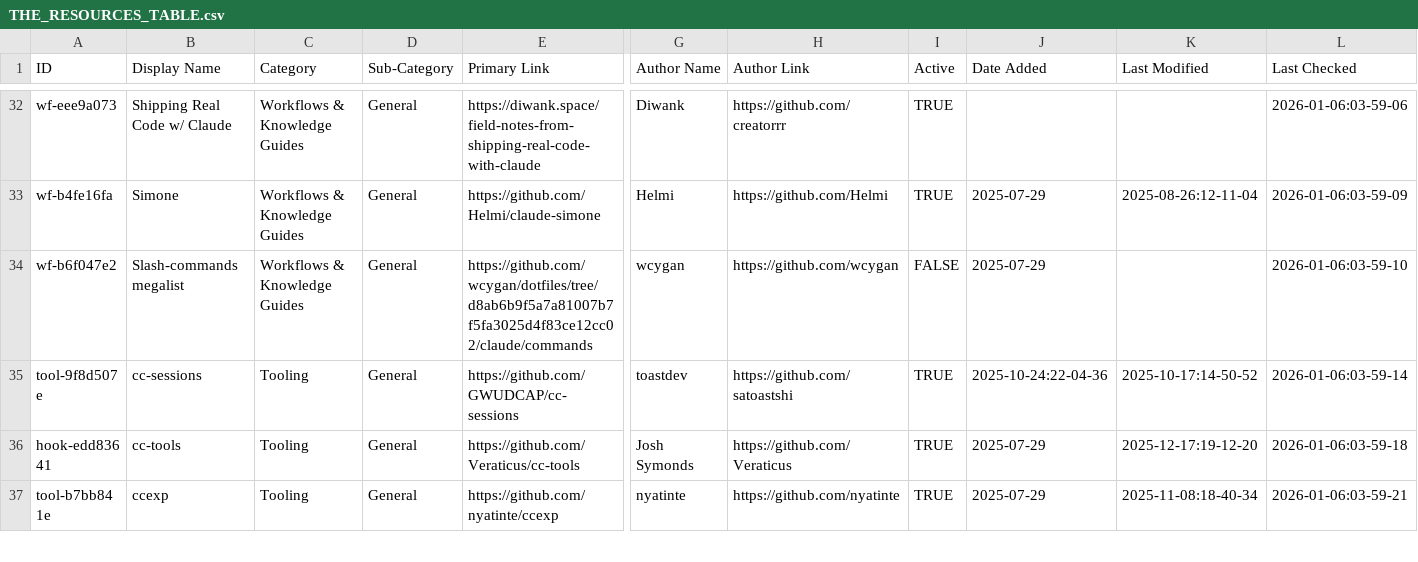
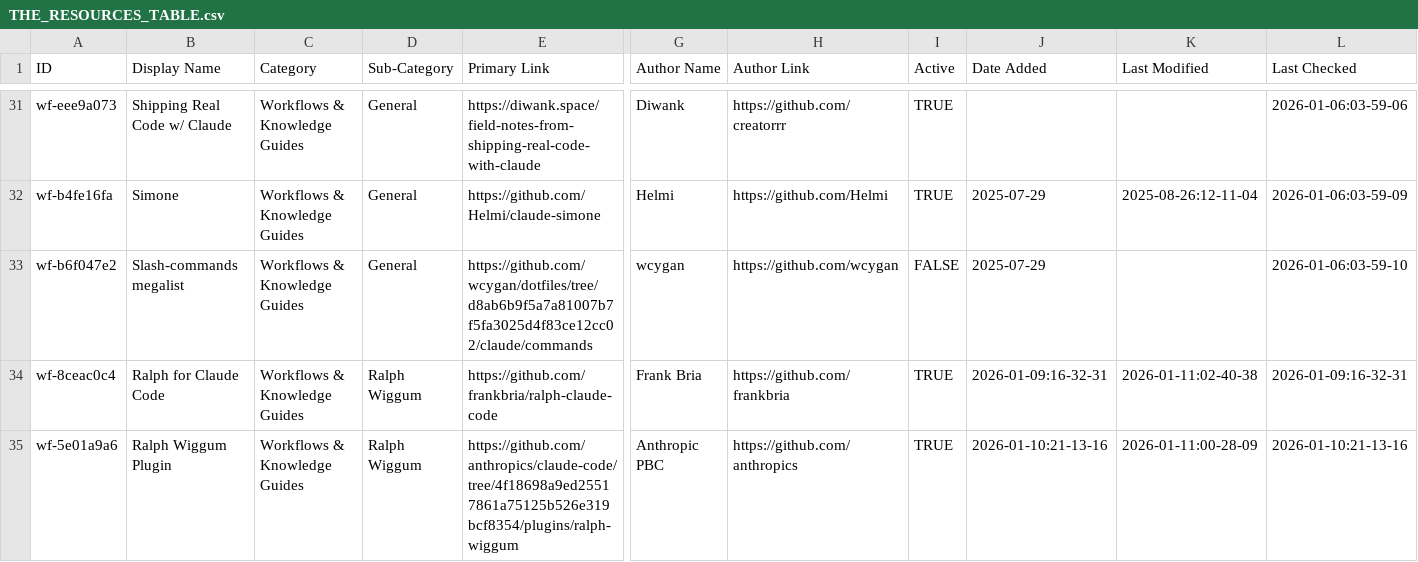
Before and after one commit to hesreallyhim/awesome-claude-code, a CSV file: THE_RESOURCES_TABLE.csv, drawn as a sheet; only a part is shown, gaps mark what is left out; the shorter side is filled out with more unchanged rows; rows hold the shown columns only; the diff covers the shown part only; the diff names each change by its address in the sheet, - before the commit and + after, or states it on an @@ line.

Commit message:
feat: add wiggum sub-category

```diff
--- a/THE_RESOURCES_TABLE.csv
+++ b/THE_RESOURCES_TABLE.csv
+row 34: wf-8ceac0c4 | Ralph for Claude Code | Workflows & Knowledge Guides | Ralph Wiggum | https://github.com/frankbria/ralph-claude-code | Frank Bria | https://github.com/frankbria | TRUE | 2026-01-09:16-32-31 | 2026-01-11:02-40-38 | 2026-01-09:16-32-31
+row 35: wf-5e01a9a6 | Ralph Wiggum Plugin | Workflows & Knowledge Guides | Ralph Wiggum | https://github.com/anthropics/claude-code/tree/4f18698a9ed25517861a75125b526e319bcf8354/plugins/ralph-wiggum | Anthropic PBC | https://github.com/anthropics | TRUE | 2026-01-10:21-13-16 | 2026-01-11:00-28-09 | 2026-01-10:21-13-16
```
Also changed, not shown: 1 added row and 3 removed rows elsewhere in this file, 55 other files.
